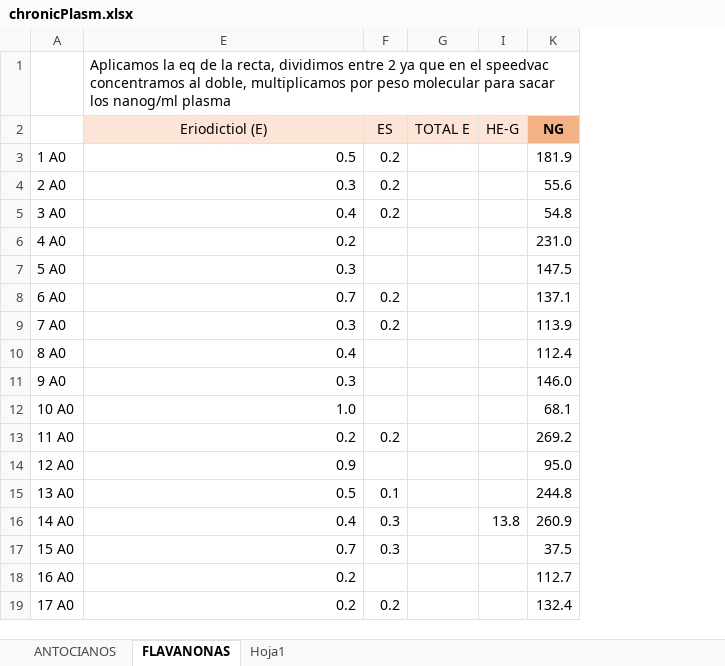
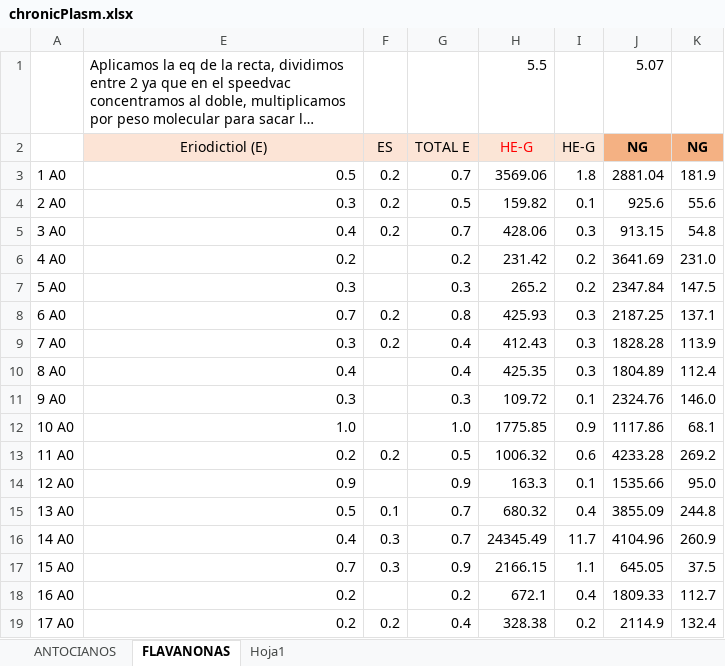
Before and after one commit to dhprieto/effectsSexIntakers, an Excel workbook: data/xls/chronicPlasm.xlsx, sheet FLAVANONAS, drawn as a sheet; only a part is shown; long unchanged cells end in …; values as stored, in another font and other column widths than the file's, no borders; the diff covers the shown part only; the diff names each change by its address in the sheet, - before the commit and + after, or states it on an @@ line.

```diff
--- a/data/xls/chronicPlasm.xlsx (sheet FLAVANONAS)
+++ b/data/xls/chronicPlasm.xlsx (sheet FLAVANONAS)
@@ column H unhidden, rows 1-19: 5.5 | HE-G | 3569.06 | 159.82 | 428.06 | 231.42 | 265.2 | 425.93 | 412.43 | 425.35 | 109.72 | 1775.85 | 1006.32 | 163.3 | 680.32 | 24345.49 | 2166.15 | 672.1 | 328.38 @@
@@ column J unhidden, rows 1-19: 5.07 | NG | 2881.04 | 925.6 | 913.15 | 3641.69 | 2347.84 | 2187.25 | 1828.28 | 1804.89 | 2324.76 | 1117.86 | 4233.28 | 1535.66 | 3855.09 | 4104.96 | 645.05 | 1809.33 | 2114.9 @@
-G3: (empty)
+G3: 0.7
-I3: (empty)
+I3: 1.8
-G4: (empty)
+G4: 0.5
-I4: (empty)
+I4: 0.1
-G5: (empty)
+G5: 0.7
-I5: (empty)
+I5: 0.3
-G6: (empty)
+G6: 0.2
-I6:I7: (empty)
+I6:I7: 0.2
-G7: (empty)
+G7: 0.3
-G8: (empty)
+G8: 0.8
-I8:I10: (empty)
+I8:I10: 0.3
-G9:G10: (empty)
+G9:G10: 0.4
-G11: (empty)
+G11: 0.3
-I11: (empty)
+I11: 0.1
-G12: (empty)
+G12: 1.0
-I12: (empty)
+I12: 0.9
-G13: (empty)
+G13: 0.5
-I13: (empty)
+I13: 0.6
-G14: (empty)
+G14: 0.9
-I14: (empty)
+I14: 0.1
-G15:G16: (empty)
+G15:G16: 0.7
-I15: (empty)
+I15: 0.4
-I16: 13.8
+I16: 11.7
-G17: (empty)
+G17: 0.9
-I17: (empty)
+I17: 1.1
-G18: (empty)
+G18: 0.2
-I18: (empty)
+I18: 0.4
-G19: (empty)
+G19: 0.4
-I19: (empty)
+I19: 0.2
```
Also changed, not shown: 101 edited cells elsewhere in this sheet, data/xls/chronicUrine.xlsx, 16 other files.
